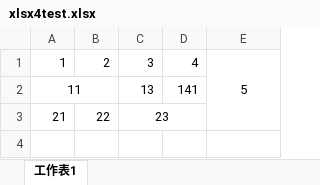
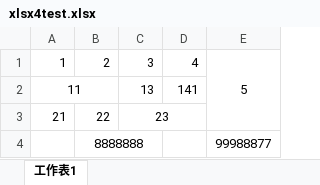
Before and after one commit to TimLiuDream/go-test, an Excel workbook: xlsx4/xlsx4test.xlsx, sheet 工作表1, drawn as a sheet; values as stored, in another font and other column widths than the file's, no borders; the diff names each change by its address in the sheet, - before the commit and + after, or states it on an @@ line.

```diff
--- a/xlsx4/xlsx4test.xlsx (sheet 工作表1)
+++ b/xlsx4/xlsx4test.xlsx (sheet 工作表1)
+row 4:  | 8888888 |  |  | 99988877
```
Also changed, not shown: 2 other files.
